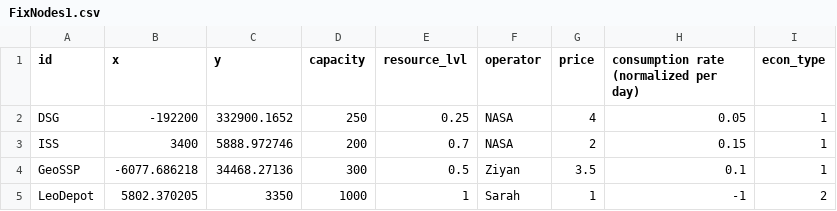
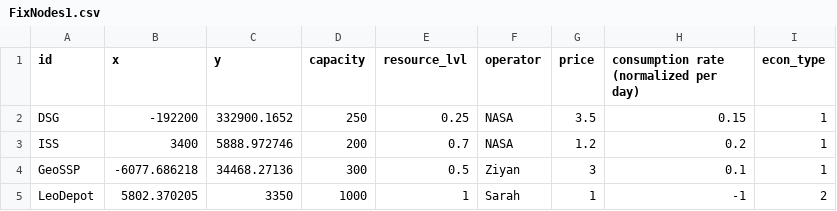
Before and after one commit to Z33AV/AAE560-Proj, a CSV file: FixNodes1.csv, drawn as a sheet.

```diff
--- a/FixNodes1.csv
+++ b/FixNodes1.csv
@@ -1,5 +1,5 @@
 id,x,y,capacity,resource_lvl,operator,price,consumption rate (normalized per day),econ_type
-DSG,-192200,332900.1652,250,0.25,NASA,4,0.05,1
-ISS,3400,5888.972746,200,0.7,NASA,2,0.15,1
-GeoSSP,-6077.686218,34468.27136,300,0.5,Ziyan,3.5,0.1,1
+DSG,-192200,332900.1652,250,0.25,NASA,3.5,0.15,1
+ISS,3400,5888.972746,200,0.7,NASA,1.2,0.2,1
+GeoSSP,-6077.686218,34468.27136,300,0.5,Ziyan,3,0.1,1
 LeoDepot,5802.370205,3350,1000,1,Sarah,1,-1,2
```
Also changed, not shown: FixNodes2.csv, FixNodes3.csv, 11 other files.
